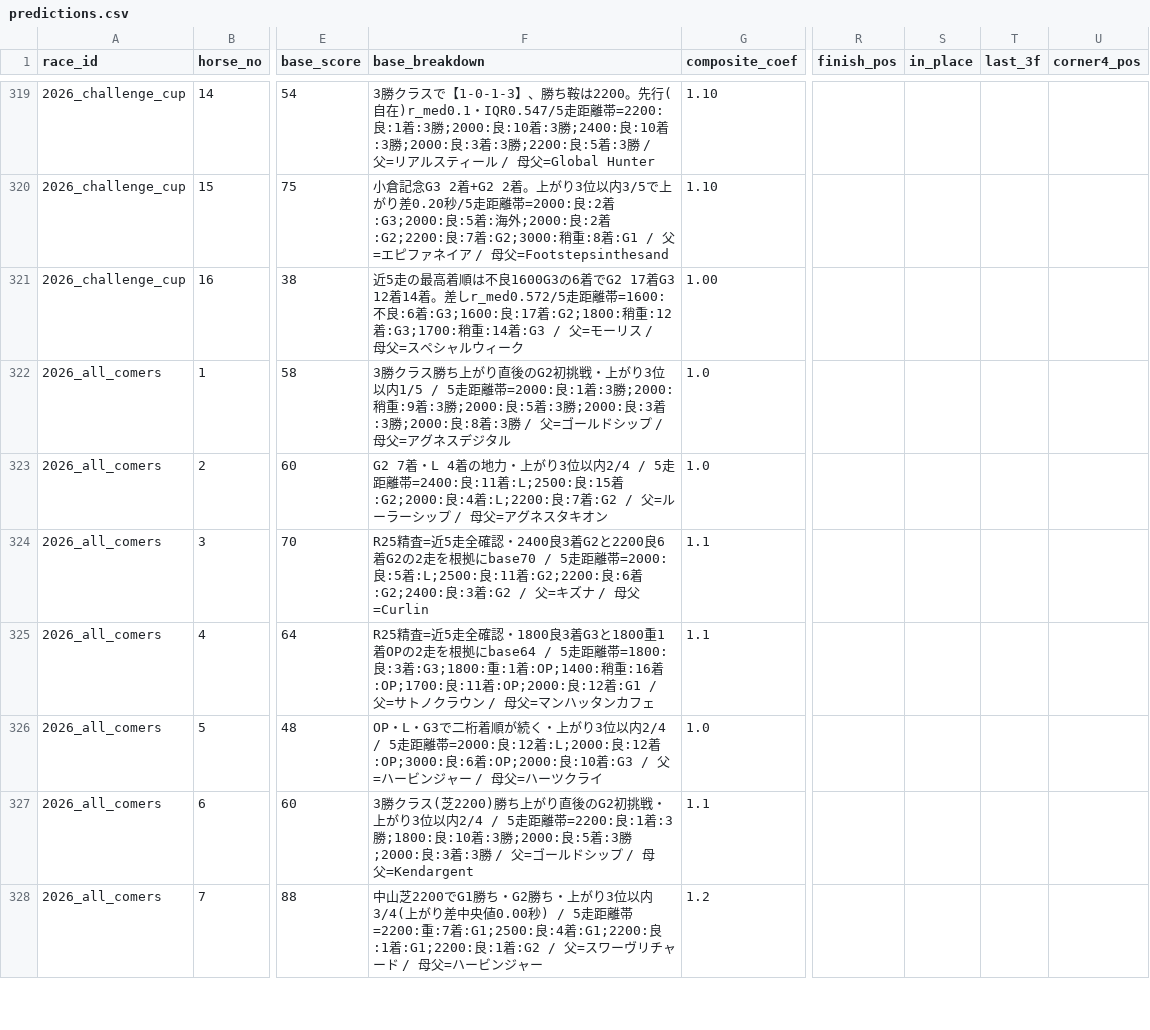
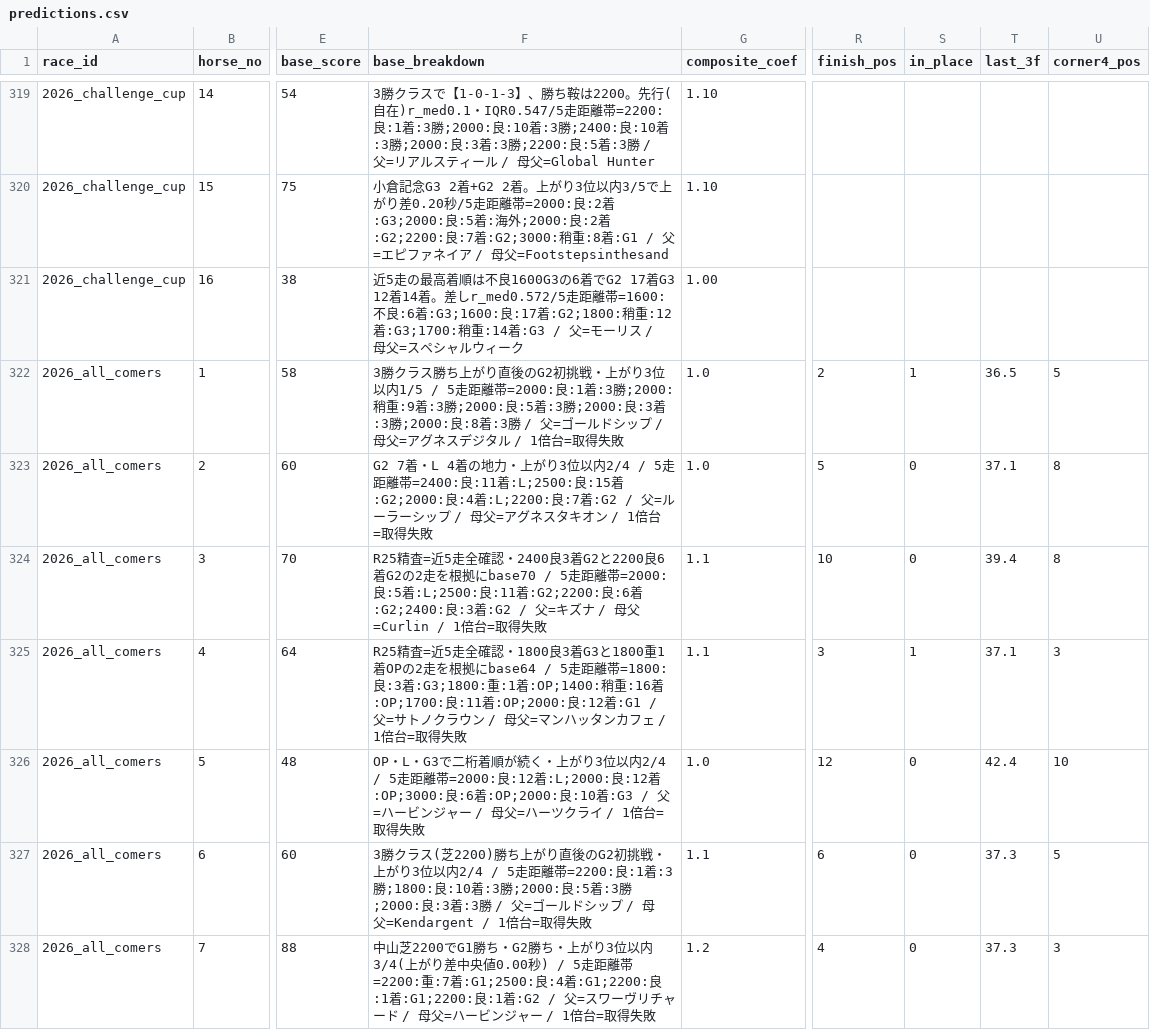
Before and after one commit to Atoyr/keiba, a CSV file: log/predictions.csv, drawn as a sheet; only a part is shown, gaps mark what is left out; the diff covers the shown part only; the diff names each change by its address in the sheet, - before the commit and + after, or states it on an @@ line.

```diff
--- a/log/predictions.csv
+++ b/log/predictions.csv
-F322 (base_breakdown): …デジタル
+F322 (base_breakdown): …デジタル / 1倍台=取得失敗
-R322 (finish_pos): (empty)
+R322 (finish_pos): 2
-S322 (in_place): (empty)
+S322 (in_place): 1
-T322 (last_3f): (empty)
+T322 (last_3f): 36.5
-U322 (corner4_pos): (empty)
+U322 (corner4_pos): 5
-F323 (base_breakdown): …タキオン
+F323 (base_breakdown): …タキオン / 1倍台=取得失敗
-R323 (finish_pos): (empty)
+R323 (finish_pos): 5
-S323:S324 (in_place): (empty)
+S323:S324 (in_place): 0
-T323 (last_3f): (empty)
+T323 (last_3f): 37.1
-U323:U324 (corner4_pos): (empty)
+U323:U324 (corner4_pos): 8
-F324 (base_breakdown): …/ 母父=Curlin
+F324 (base_breakdown): …/ 母父=Curlin / 1倍台=取得失敗
-R324 (finish_pos): (empty)
+R324 (finish_pos): 10
-T324 (last_3f): (empty)
+T324 (last_3f): 39.4
-F325 (base_breakdown): …ンカフェ
+F325 (base_breakdown): …ンカフェ / 1倍台=取得失敗
-R325 (finish_pos): (empty)
+R325 (finish_pos): 3
-S325 (in_place): (empty)
+S325 (in_place): 1
-T325 (last_3f): (empty)
+T325 (last_3f): 37.1
-U325 (corner4_pos): (empty)
+U325 (corner4_pos): 3
-F326 (base_breakdown): …ツクライ
+F326 (base_breakdown): …ツクライ / 1倍台=取得失敗
-R326 (finish_pos): (empty)
+R326 (finish_pos): 12
-S326:S328 (in_place): (empty)
+S326:S328 (in_place): 0
-T326 (last_3f): (empty)
+T326 (last_3f): 42.4
-U326 (corner4_pos): (empty)
+U326 (corner4_pos): 10
-F327 (base_breakdown): …/ 母父=Kendargent
+F327 (base_breakdown): …/ 母父=Kendargent / 1倍台=取得失敗
-R327 (finish_pos): (empty)
+R327 (finish_pos): 6
-T327:T328 (last_3f): (empty)
+T327:T328 (last_3f): 37.3
-U327 (corner4_pos): (empty)
+U327 (corner4_pos): 5
-F328 (base_breakdown): …ンジャー
+F328 (base_breakdown): …ンジャー / 1倍台=取得失敗
-R328 (finish_pos): (empty)
+R328 (finish_pos): 4
-U328 (corner4_pos): (empty)
+U328 (corner4_pos): 3
```
Also changed, not shown: 30 edited cells elsewhere in this file, log/bets.csv, log/races.csv, 6 other files.
